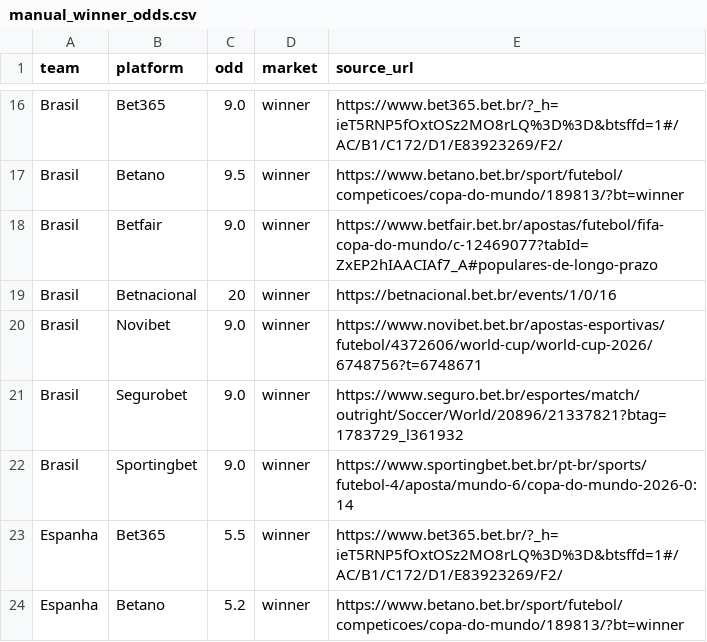
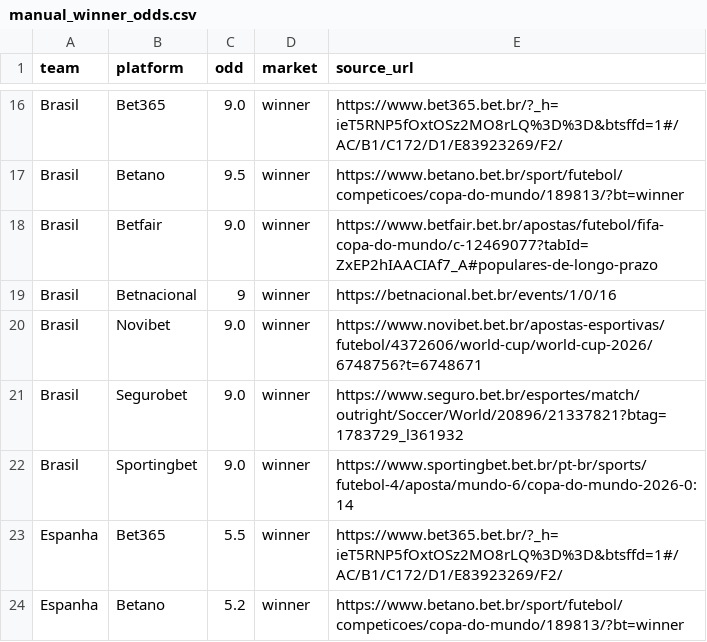
Before and after one commit to AlexFidalgo/WorldCupRetireUs, a CSV file: app/data/manual_winner_odds.csv, drawn as a sheet; only a part is shown, gaps mark what is left out.

```diff
--- a/app/data/manual_winner_odds.csv
+++ b/app/data/manual_winner_odds.csv
@@ -18,3 +18,3 @@ Brasil,Betano,9.5,winner,https://www.betano.bet.br/sport/futebol/competicoes/cop
 Brasil,Betfair,9.0,winner,https://www.betfair.bet.br/apostas/futebol/fifa-copa-do-mundo/c-12469077?tabId=ZxEP2hIAACIAf7_A#populares-de-longo-prazo
-Brasil,Betnacional,20,winner,https://betnacional.bet.br/events/1/0/16
+Brasil,Betnacional,9,winner,https://betnacional.bet.br/events/1/0/16
 Brasil,Novibet,9.0,winner,https://www.novibet.bet.br/apostas-esportivas/futebol/4372606/world-cup/world-cup-2026/6748756?t=6748671
```
Also changed, not shown: 7 other files.
